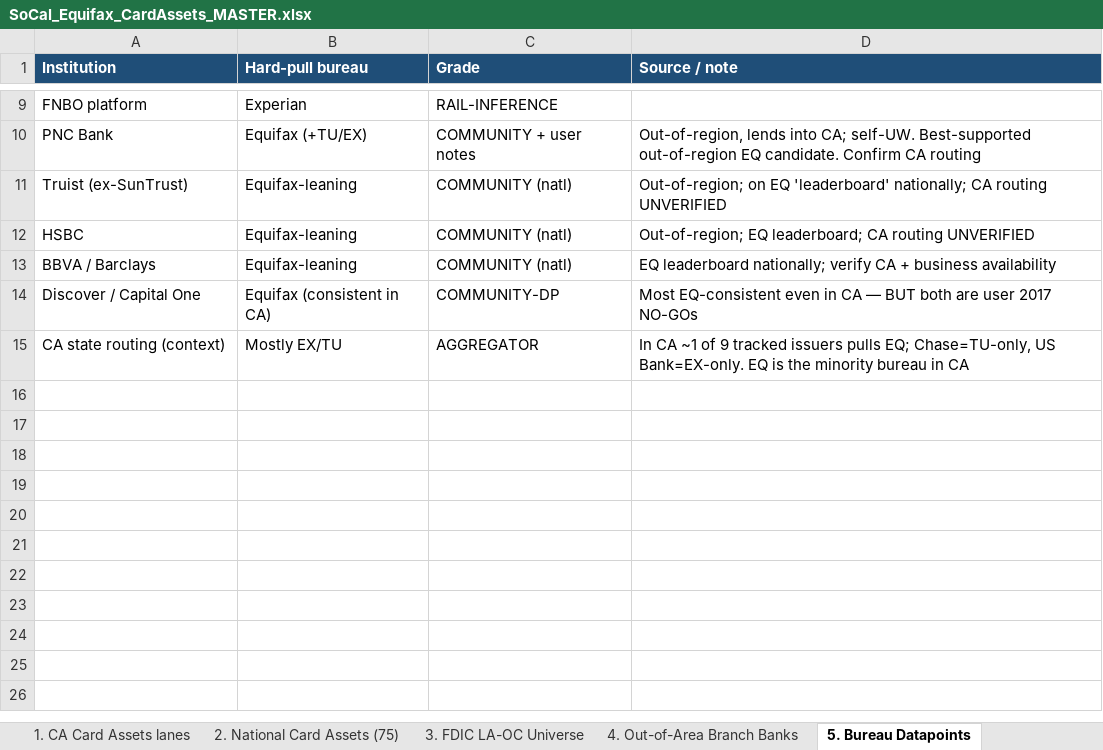
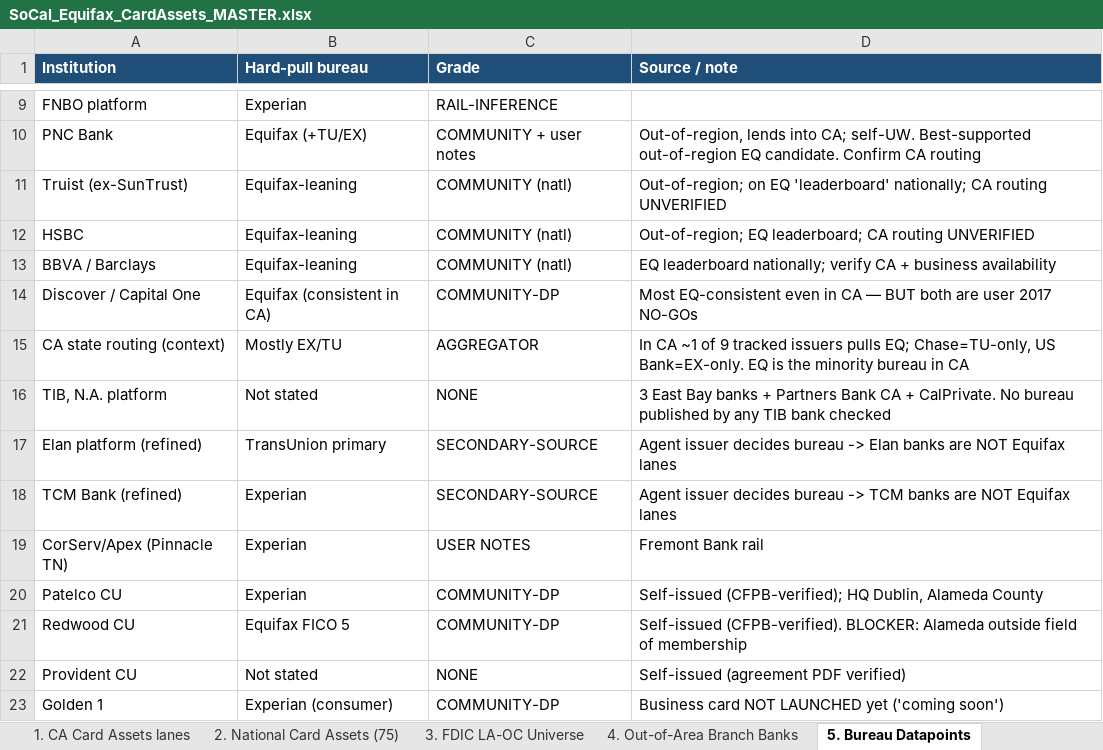
Before and after one commit to Awake999/awake, an Excel workbook: SoCal_Equifax_CardAssets_MASTER.xlsx, sheet 5. Bureau Datapoints, drawn as a sheet; only a part is shown, gaps mark what is left out; values as stored, in another font and other column widths than the file's, no borders; the diff names each change by its address in the sheet, - before the commit and + after, or states it on an @@ line.

```diff
--- a/SoCal_Equifax_CardAssets_MASTER.xlsx (sheet 5. Bureau Datapoints)
+++ b/SoCal_Equifax_CardAssets_MASTER.xlsx (sheet 5. Bureau Datapoints)
+row 16: TIB, N.A. platform | Not stated | NONE | 3 East Bay banks + Partners Bank CA + CalPrivate. No bureau published by any TIB bank checked
+row 17: Elan platform (refined) | TransUnion primary | SECONDARY-SOURCE | Agent issuer decides bureau -> Elan banks are NOT Equifax lanes
+row 18: TCM Bank (refined) | Experian | SECONDARY-SOURCE | Agent issuer decides bureau -> TCM banks are NOT Equifax lanes
+row 19: CorServ/Apex (Pinnacle TN) | Experian | USER NOTES | Fremont Bank rail
+row 20: Patelco CU | Experian | COMMUNITY-DP | Self-issued (CFPB-verified); HQ Dublin, Alameda County
+row 21: Redwood CU | Equifax FICO 5 | COMMUNITY-DP | Self-issued (CFPB-verified). BLOCKER: Alameda outside field of membership
+row 22: Provident CU | Not stated | NONE | Self-issued (agreement PDF verified)
+row 23: Golden 1 | Experian (consumer) | COMMUNITY-DP | Business card NOT LAUNCHED yet ('coming soon')
```
Also changed, not shown: sheet 7. Ledger, sheet 3. FDIC LA-OC Universe, other sheet tabs, 1 other file.
